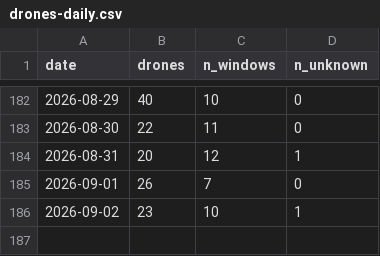
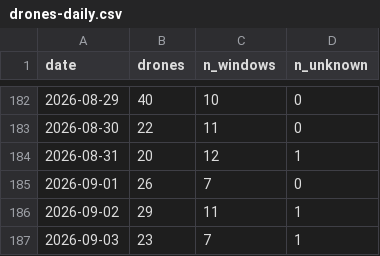
Before and after one commit to mikerudine/kyiv-air-raid-alerts, a CSV file: data/drones-daily.csv, drawn as a sheet; only a part is shown, gaps mark what is left out.

```diff
--- a/data/drones-daily.csv
+++ b/data/drones-daily.csv
@@ -185,2 +185,3 @@ date,drones,n_windows,n_unknown
 2026-09-01,26,7,0
-2026-09-02,23,10,1
+2026-09-02,29,11,1
+2026-09-03,23,7,1
```
Also changed, not shown: data/alerts.csv, data/daily.csv, 16 other files.
